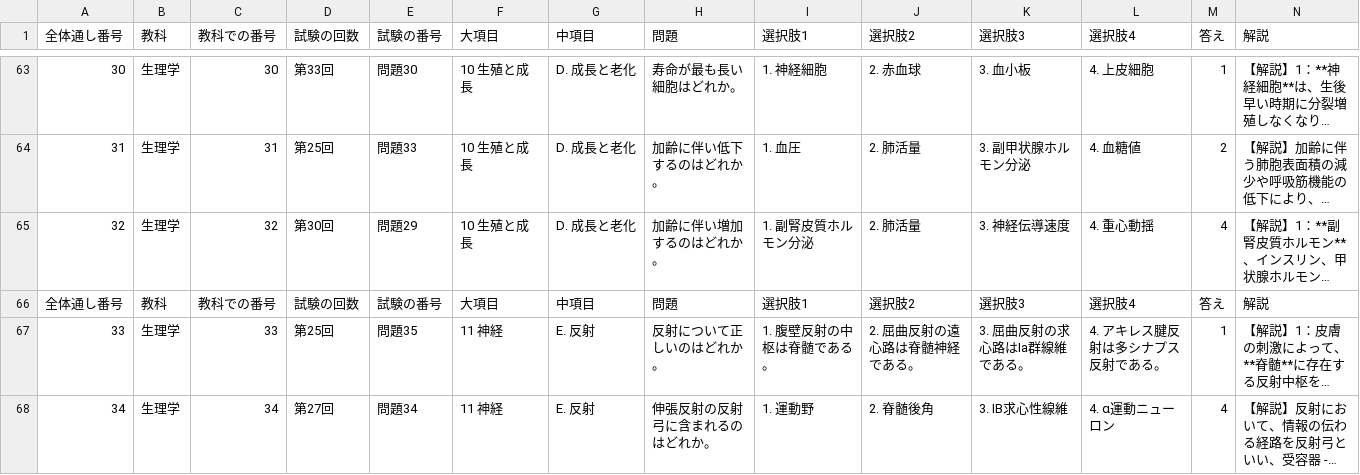
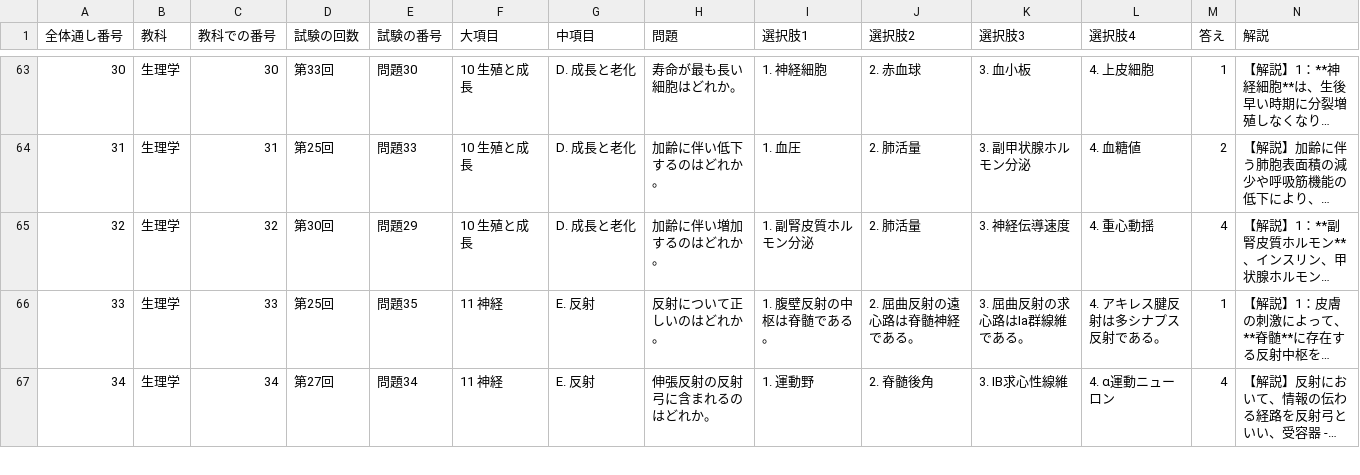
Before and after one commit to kaoman0079-ops/shinkyu_kokusitest, a CSV file: Csv/05_seiri.csv, drawn as a sheet; only a part is shown, gaps mark what is left out; long unchanged cells end in …; the diff names each change by its address in the sheet, - before the commit and + after, or states it on an @@ line.

Commit message:
Update CSV content for physiology questions

```diff
--- a/Csv/05_seiri.csv
+++ b/Csv/05_seiri.csv
-row 66: 全体通し番号 | 教科 | 教科での番号 | 試験の回数 | 試験の番号 | 大項目 | 中項目 | 問題 | 選択肢1 | 選択肢2 | 選択肢3 | 選択肢4 | 答え | 解説
```
